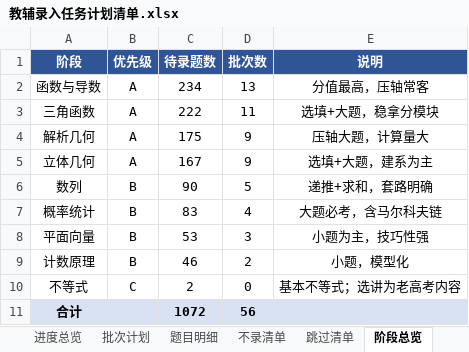
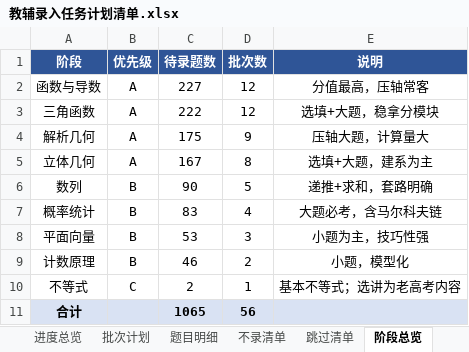
Before and after one commit to adwlachowicz684-star/Test-paper-generation-tool, an Excel workbook: gaokao-paper/教辅录入任务计划清单.xlsx, sheet 阶段总览, drawn as a sheet; values as stored, in another font and other column widths than the file's, no borders; the diff names each change by its address in the sheet, - before the commit and + after, or states it on an @@ line.

```diff
--- a/gaokao-paper/教辅录入任务计划清单.xlsx (sheet 阶段总览)
+++ b/gaokao-paper/教辅录入任务计划清单.xlsx (sheet 阶段总览)
-C2 (待录题数): 234
+C2 (待录题数): 227
-D2 (批次数): 13
+D2 (批次数): 12
-D3 (批次数): 11
+D3 (批次数): 12
-D5 (批次数): 9
+D5 (批次数): 8
-D10 (批次数): 0
+D10 (批次数): 1
-C11 (待录题数): 1072
+C11 (待录题数): 1065
```
Also changed, not shown: sheet 题目明细, sheet 批次计划, sheet 进度总览, gaokao-paper/高三题库与间隔复习系统.xlsx, 9 other files.
